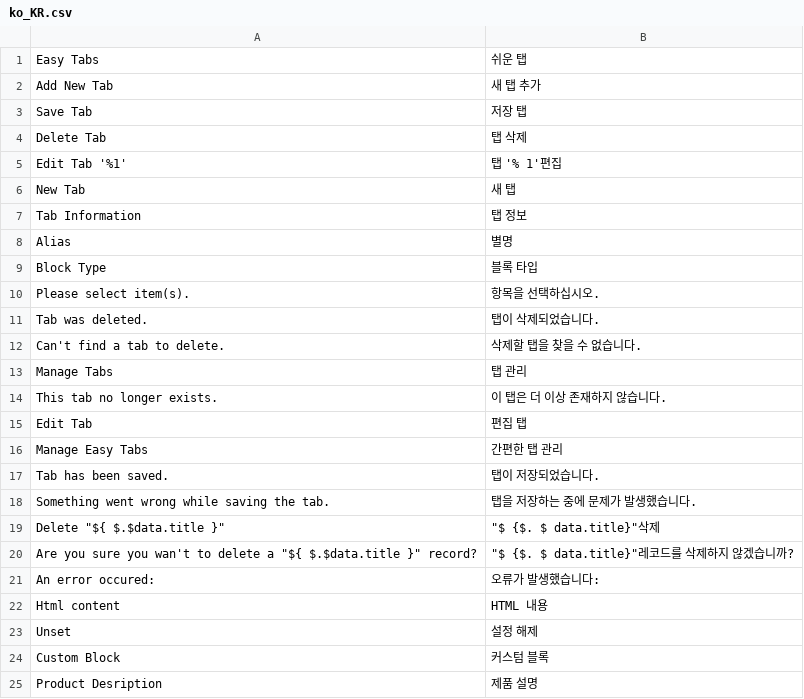
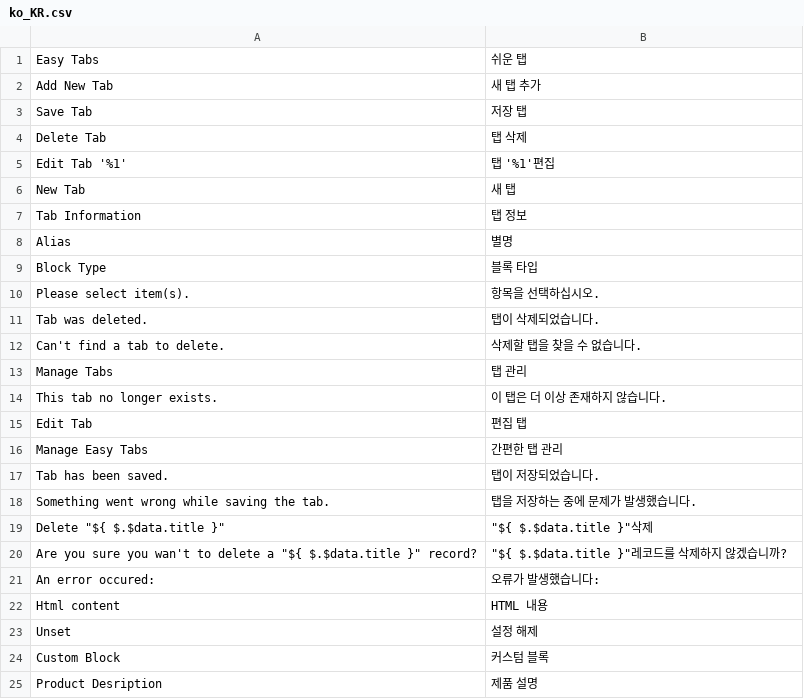
Before and after one commit to swissup/module-easytabs, a CSV file: i18n/ko_KR.csv, drawn as a sheet; only a part is shown.

Commit message:
Update ko_KR.csv (POEditor.com)

```diff
--- a/i18n/ko_KR.csv
+++ b/i18n/ko_KR.csv
@@ -4,3 +4,3 @@
 "Delete Tab","탭 삭제"
-"Edit Tab '%1'","탭 '% 1'편집"
+"Edit Tab '%1'","탭 '%1'편집"
 "New Tab","새 탭"
@@ -18,4 +18,4 @@ Alias,별명
 "Something went wrong while saving the tab.","탭을 저장하는 중에 문제가 발생했습니다."
-"Delete ""${ $.$data.title }""","""$ {$. $ data.title}""삭제"
-"Are you sure you wan't to delete a ""${ $.$data.title }"" record?","""$ {$. $ data.title}""레코드를 삭제하지 않겠습니까?"
+"Delete ""${ $.$data.title }""","""${ $.$data.title }""삭제"
+"Are you sure you wan't to delete a ""${ $.$data.title }"" record?","""${ $.$data.title }""레코드를 삭제하지 않겠습니까?"
 "An error occured:","오류가 발생했습니다:"
```
